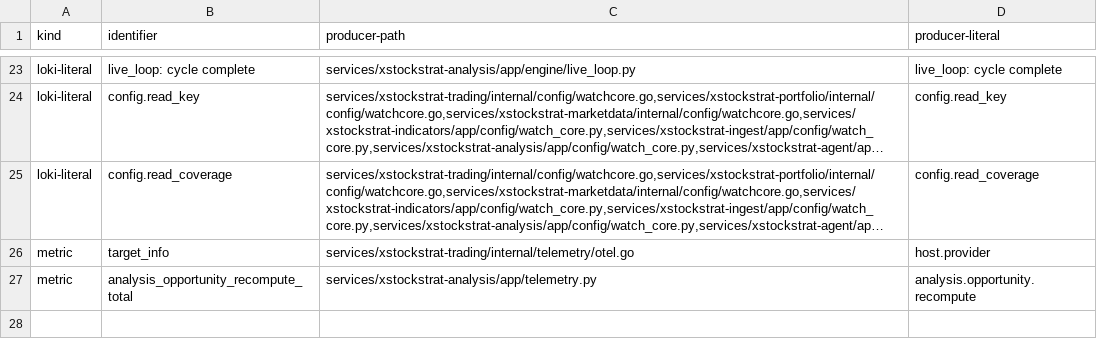
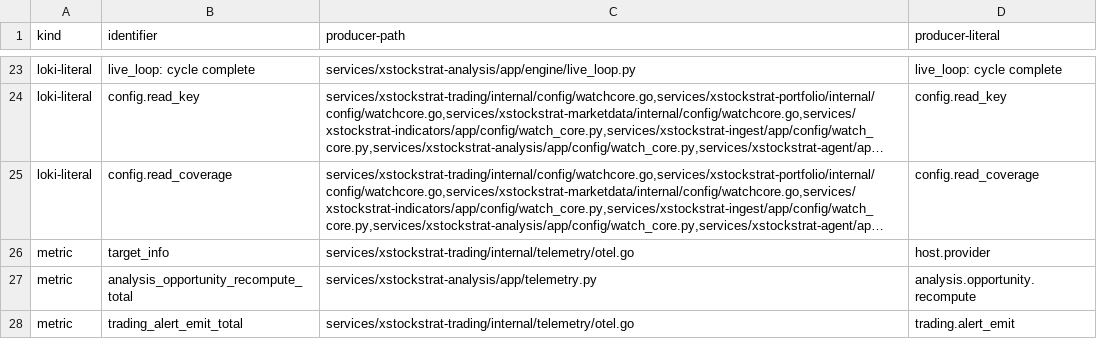
Before and after one commit to davcs86/xstockstrat, a TSV file: packages/otel/produced-signals.tsv, drawn as a sheet; only a part is shown, gaps mark what is left out; long unchanged cells end in ….

```diff
--- a/packages/otel/produced-signals.tsv
+++ b/packages/otel/produced-signals.tsv
@@ -27 +27,2 @@ metric	target_info	services/xstockstrat-trading/internal/telemetry/otel.go	host.
 metric	analysis_opportunity_recompute_total	services/xstockstrat-analysis/app/telemetry.py	analysis.opportunity.recompute
+metric	trading_alert_emit_total	services/xstockstrat-trading/internal/telemetry/otel.go	trading.alert_emit
```
Also changed, not shown: 6 other files.
